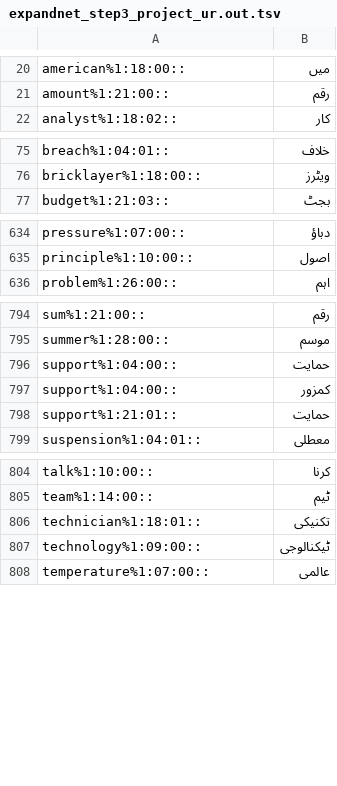
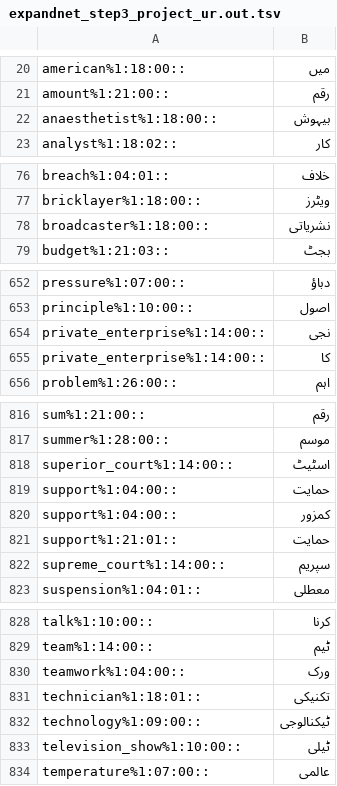
Before and after one commit to CMPUT497/ASSIGNMENT-3, a TSV file: ExpandNet/expandnet_step3_project_ur.out.tsv, drawn as a sheet; only a part is shown, gaps mark what is left out; the diff covers the shown part only; the diff names each change by its address in the sheet, - before the commit and + after, or states it on an @@ line.

```diff
--- a/ExpandNet/expandnet_step3_project_ur.out.tsv
+++ b/ExpandNet/expandnet_step3_project_ur.out.tsv
+row 22: anaesthetist%1:18:00:: | بیہوش
+row 78: broadcaster%1:18:00:: | نشریاتی
+row 654: private_enterprise%1:14:00:: | نجی
+row 655: private_enterprise%1:14:00:: | کا
+row 818: superior_court%1:14:00:: | اسٹیٹ
+row 822: supreme_court%1:14:00:: | سپریم
+row 830: teamwork%1:04:00:: | ورک
+row 833: television_show%1:10:00:: | ٹیلی
```
Also changed, not shown: 25 added rows and 16 removed rows elsewhere in this file, 7 other files.
